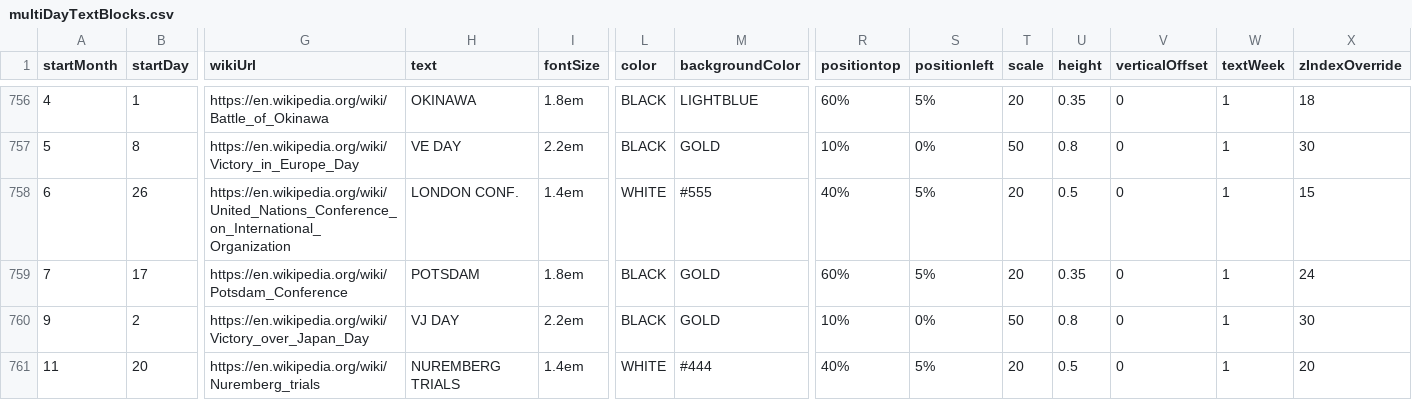
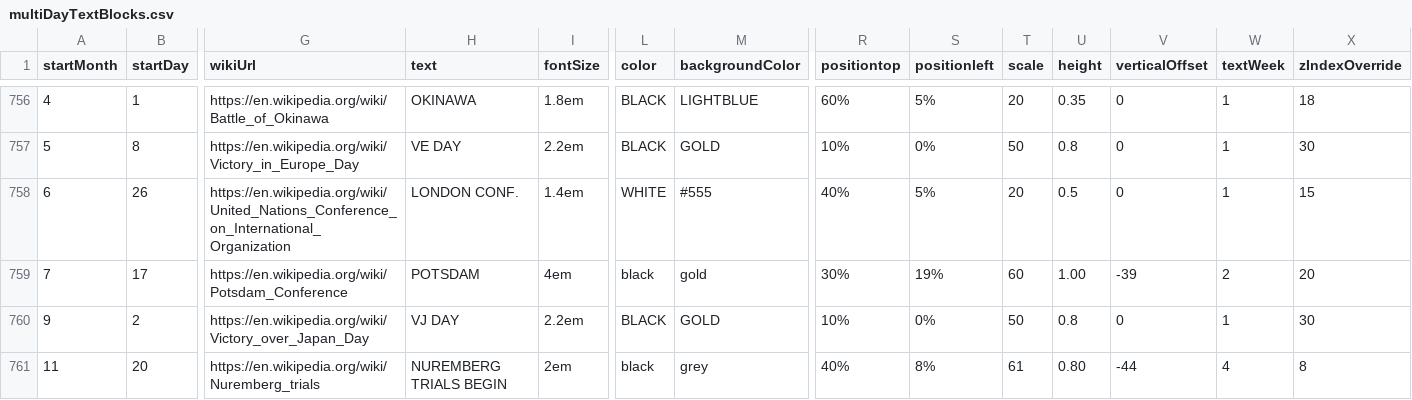
Before and after one commit to Markedwards54/History-Zoom, a CSV file: multiDayTextBlocks.csv, drawn as a sheet; only a part is shown, gaps mark what is left out; the diff names each change by its address in the sheet, - before the commit and + after, or states it on an @@ line.

```diff
--- a/multiDayTextBlocks.csv
+++ b/multiDayTextBlocks.csv
-I759 (fontSize): 1.8em
+I759 (fontSize): 4em
-L759 (color): BLACK
+L759 (color): black
-M759 (backgroundColor): GOLD
+M759 (backgroundColor): gold
-R759 (positiontop): 60%
+R759 (positiontop): 30%
-S759 (positionleft): 5%
+S759 (positionleft): 19%
-T759 (scale): 20
+T759 (scale): 60
-U759 (height): 0.35
+U759 (height): 1.00
-V759 (verticalOffset): 0
+V759 (verticalOffset): -39
-W759 (textWeek): 1
+W759 (textWeek): 2
-X759 (zIndexOverride): 24
+X759 (zIndexOverride): 20
-H761 (text): NUREMBERG TRIALS
+H761 (text): NUREMBERG TRIALS BEGIN
-I761 (fontSize): 1.4em
+I761 (fontSize): 2em
-L761 (color): WHITE
+L761 (color): black
-M761 (backgroundColor): #444
+M761 (backgroundColor): grey
-S761 (positionleft): 5%
+S761 (positionleft): 8%
-T761 (scale): 20
+T761 (scale): 61
-U761 (height): 0.5
+U761 (height): 0.80
-V761 (verticalOffset): 0
+V761 (verticalOffset): -44
-W761 (textWeek): 1
+W761 (textWeek): 4
-X761 (zIndexOverride): 20
+X761 (zIndexOverride): 8
```
Also changed, not shown: events.csv, 1 other file.
